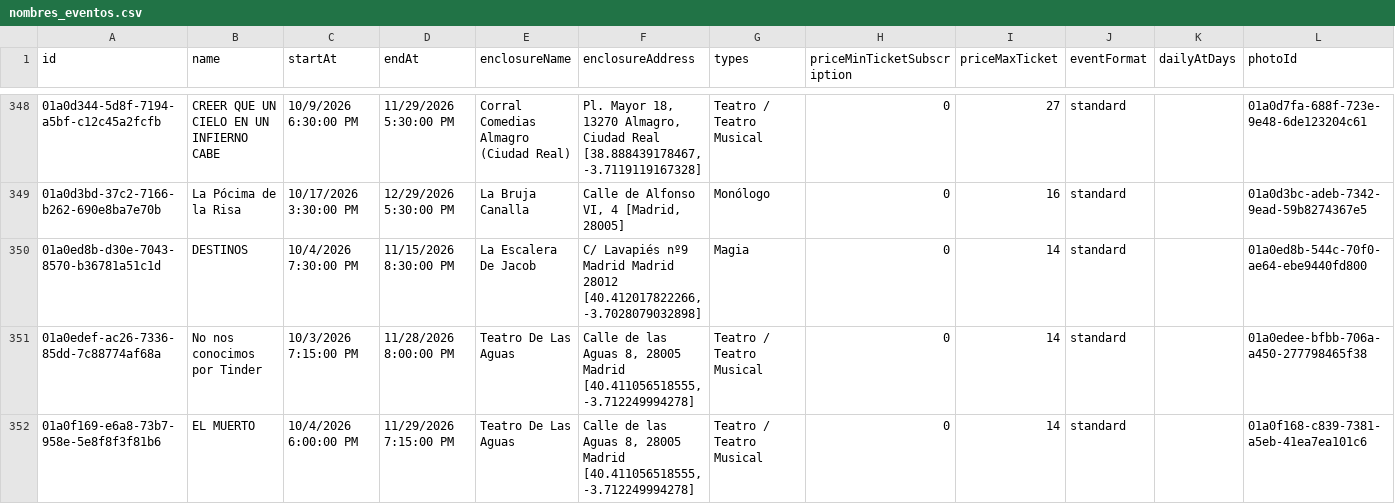
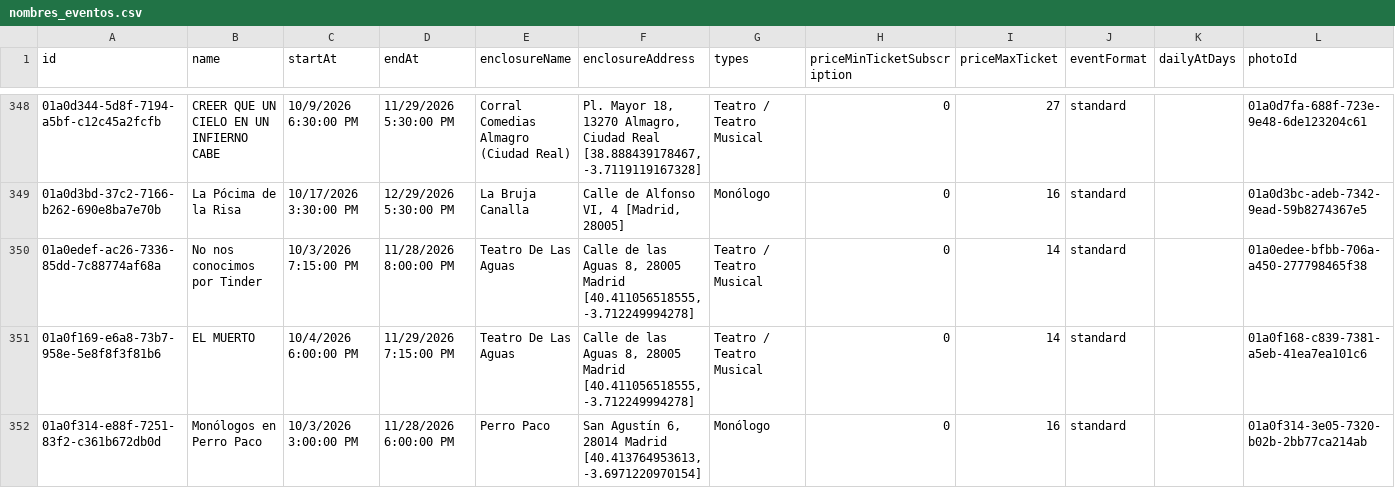
Before and after one commit to valonsot/ScheduleScript, a CSV file: nombres_eventos.csv, drawn as a sheet; only a part is shown, gaps mark what is left out; the shorter side is filled out with more unchanged rows.

```diff
--- a/nombres_eventos.csv
+++ b/nombres_eventos.csv
@@ -349,3 +349,2 @@
 "01a0d3bd-37c2-7166-b262-690e8ba7e70b";"La Pócima de la Risa";"10/17/2026 3:30:00 PM";"12/29/2026 5:30:00 PM";"La Bruja Canalla";"Calle de Alfonso VI, 4 [Madrid, 28005]";"Monólogo";"0";"16";"standard";;"01a0d3bc-adeb-7342-9ead-59b8274367e5"
-"01a0ed8b-d30e-7043-8570-b36781a51c1d";"DESTINOS";"10/4/2026 7:30:00 PM";"11/15/2026 8:30:00 PM";"La Escalera De Jacob";"C/ Lavapiés nº9 Madrid Madrid 28012 [40.412017822266, -3.7028079032898]";"Magia";"0";"14";"standard";;"01a0ed8b-544c-70f0-ae64-ebe9440fd800"
 "01a0edef-ac26-7336-85dd-7c88774af68a";"No nos conocimos por Tinder";"10/3/2026 7:15:00 PM";"11/28/2026 8:00:00 PM";"Teatro De Las Aguas";"Calle de las Aguas 8, 28005 Madrid [40.411056518555, -3.712249994278]";"Teatro / Teatro Musical";"0";"14";"standard";;"01a0edee-bfbb-706a-a450-277798465f38"
```
